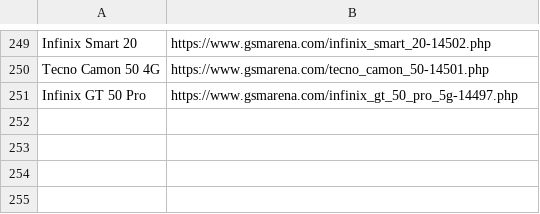
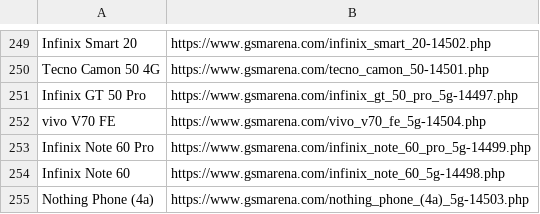
Before and after one commit to fahimpyto/zuzu_notice_BOT, a CSV file: scraped_devices.csv, drawn as a sheet; only a part is shown, gaps mark what is left out; the diff names each change by its address in the sheet, - before the commit and + after, or states it on an @@ line.

```diff
--- a/scraped_devices.csv
+++ b/scraped_devices.csv
+row 252: vivo V70 FE | https://www.gsmarena.com/vivo_v70_fe_5g-14504.php
+row 253: Infinix Note 60 Pro | https://www.gsmarena.com/infinix_note_60_pro_5g-14499.php
+row 254: Infinix Note 60 | https://www.gsmarena.com/infinix_note_60_5g-14498.php
+row 255: Nothing Phone (4a) | https://www.gsmarena.com/nothing_phone_(4a)_5g-14503.php
```
Also changed, not shown: 12 other files.
